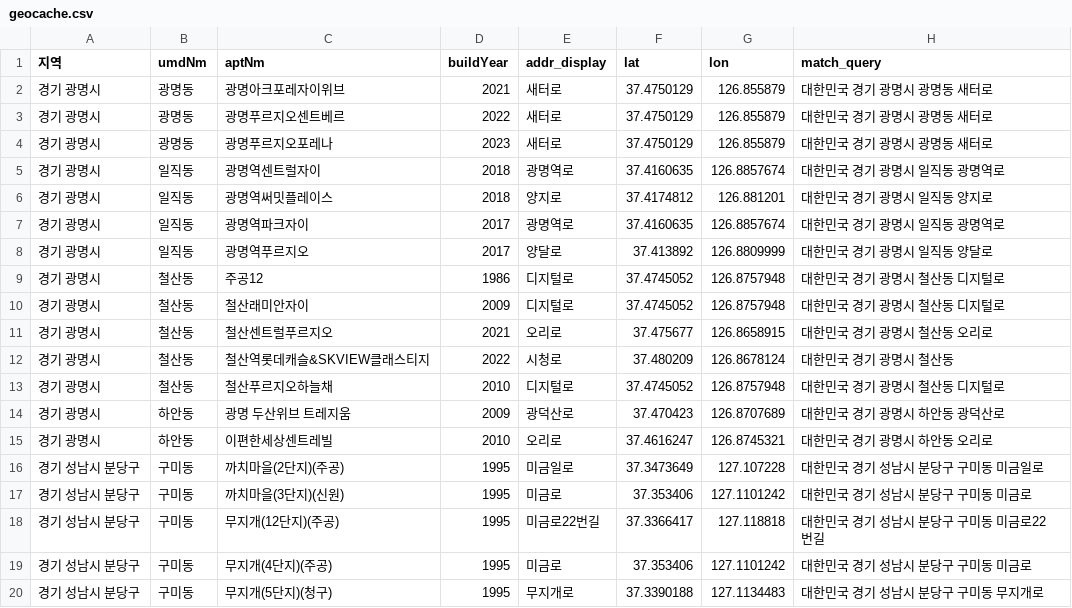
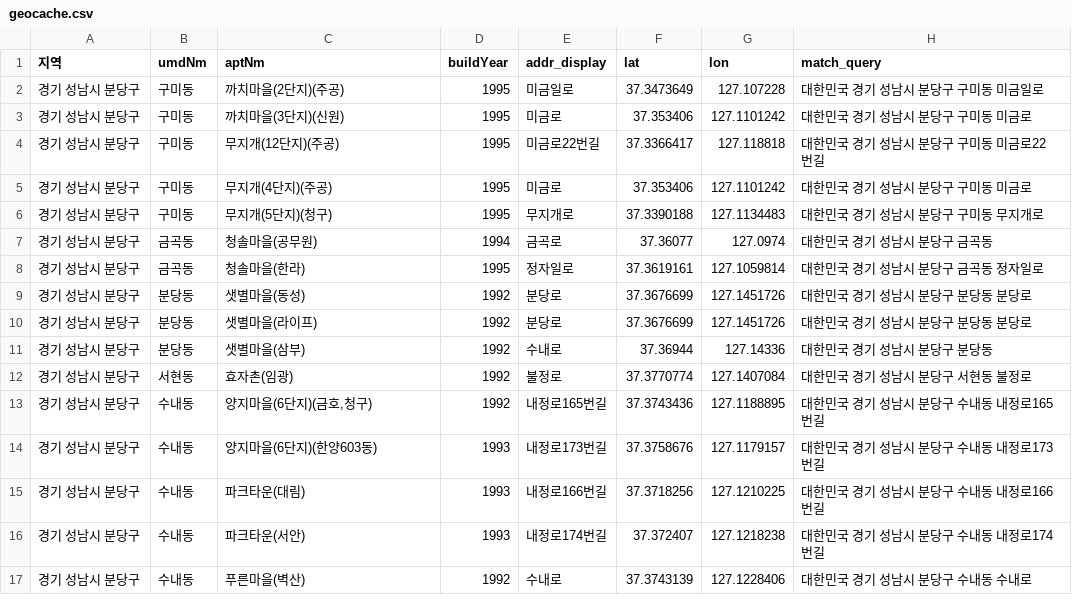
Before and after one commit to kj601118-bot/apartment-lookup, a CSV file: data/geocache.csv, drawn as a sheet; only a part is shown; the shorter side is filled out with more unchanged rows; the diff names each change by its address in the sheet, - before the commit and + after, or states it on an @@ line.

Commit message:
경기 10개 시(부천/광명/평택/안산/고양/시흥/군포/의왕/김포/광주) 제외
config.py 조회 대상에서 제거하고, 기존 수집된 raw_transactions.csv /
geocache.csv 에서도 해당 지역 데이터를 삭제해 앱에 즉시 반영되도록 함.

```diff
--- a/data/geocache.csv
+++ b/data/geocache.csv
-row 2: 경기 광명시 | 광명동 | 광명아크포레자이위브 | 2021 | 새터로 | 37.4750129 | 126.855879 | 대한민국 경기 광명시 광명동 새터로
-row 3: 경기 광명시 | 광명동 | 광명푸르지오센트베르 | 2022 | 새터로 | 37.4750129 | 126.855879 | 대한민국 경기 광명시 광명동 새터로
-row 4: 경기 광명시 | 광명동 | 광명푸르지오포레나 | 2023 | 새터로 | 37.4750129 | 126.855879 | 대한민국 경기 광명시 광명동 새터로
-row 5: 경기 광명시 | 일직동 | 광명역센트럴자이 | 2018 | 광명역로 | 37.4160635 | 126.8857674 | 대한민국 경기 광명시 일직동 광명역로
-row 6: 경기 광명시 | 일직동 | 광명역써밋플레이스 | 2018 | 양지로 | 37.4174812 | 126.881201 | 대한민국 경기 광명시 일직동 양지로
-row 7: 경기 광명시 | 일직동 | 광명역파크자이 | 2017 | 광명역로 | 37.4160635 | 126.8857674 | 대한민국 경기 광명시 일직동 광명역로
-row 8: 경기 광명시 | 일직동 | 광명역푸르지오 | 2017 | 양달로 | 37.413892 | 126.8809999 | 대한민국 경기 광명시 일직동 양달로
-row 9: 경기 광명시 | 철산동 | 주공12 | 1986 | 디지털로 | 37.4745052 | 126.8757948 | 대한민국 경기 광명시 철산동 디지털로
-row 10: 경기 광명시 | 철산동 | 철산래미안자이 | 2009 | 디지털로 | 37.4745052 | 126.8757948 | 대한민국 경기 광명시 철산동 디지털로
-row 11: 경기 광명시 | 철산동 | 철산센트럴푸르지오 | 2021 | 오리로 | 37.475677 | 126.8658915 | 대한민국 경기 광명시 철산동 오리로
-row 12: 경기 광명시 | 철산동 | 철산역롯데캐슬&SKVIEW클래스티지 | 2022 | 시청로 | 37.480209 | 126.8678124 | 대한민국 경기 광명시 철산동
-row 13: 경기 광명시 | 철산동 | 철산푸르지오하늘채 | 2010 | 디지털로 | 37.4745052 | 126.8757948 | 대한민국 경기 광명시 철산동 디지털로
-row 14: 경기 광명시 | 하안동 | 광명 두산위브 트레지움 | 2009 | 광덕산로 | 37.470423 | 126.8707689 | 대한민국 경기 광명시 하안동 광덕산로
-row 15: 경기 광명시 | 하안동 | 이편한세상센트레빌 | 2010 | 오리로 | 37.4616247 | 126.8745321 | 대한민국 경기 광명시 하안동 오리로
```
Also changed, not shown: 4 other files.
